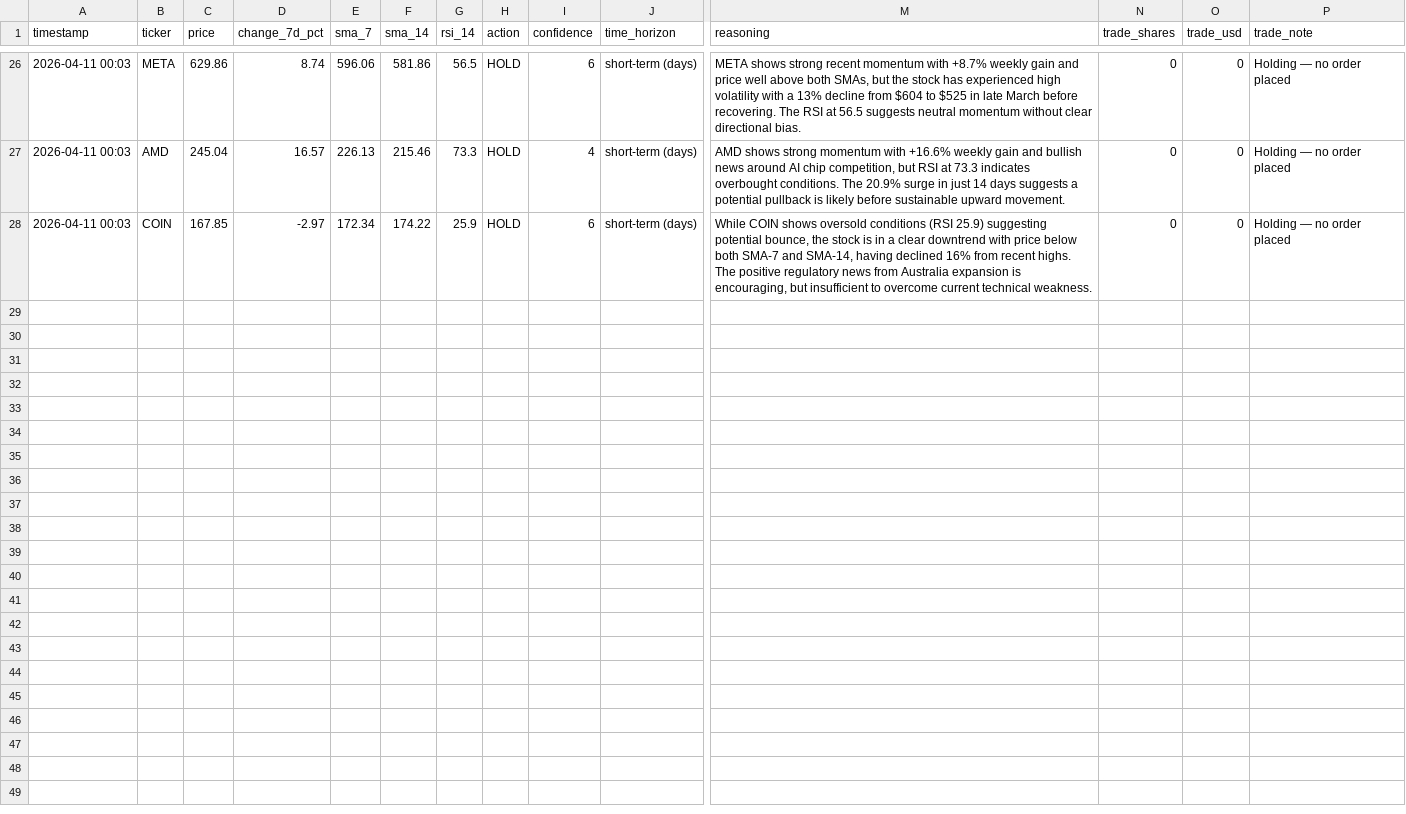
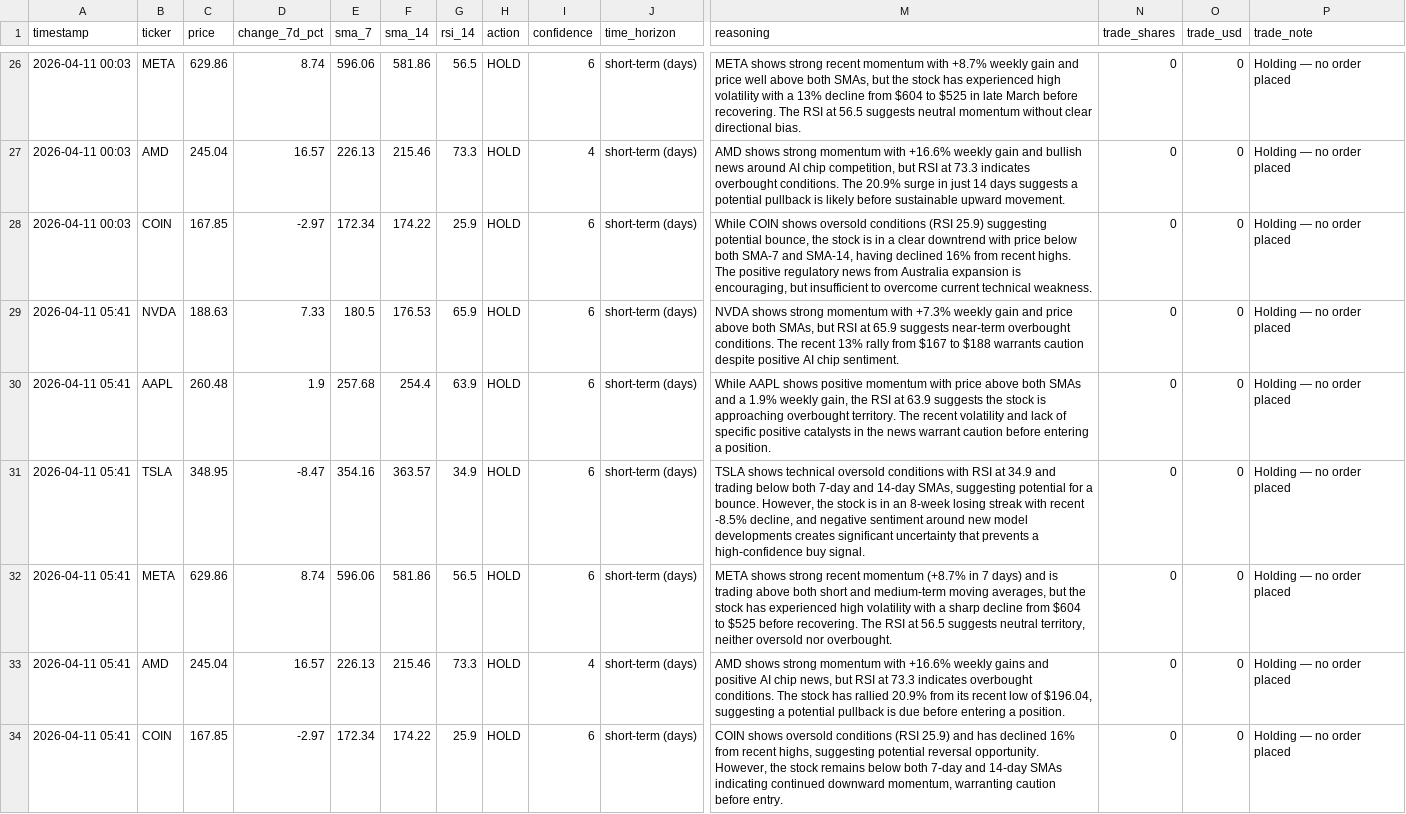
Before and after one commit to mfx-frid/eth-trader, a CSV file: alpaca_trade_log.csv, drawn as a sheet; only a part is shown, gaps mark what is left out; rows hold the shown columns only; the diff names each change by its address in the sheet, - before the commit and + after, or states it on an @@ line.

```diff
--- a/alpaca_trade_log.csv
+++ b/alpaca_trade_log.csv
+row 29: 2026-04-11 05:41 | NVDA | 188.63 | 7.33 | 180.5 | 176.53 | 65.9 | HOLD | 6 | short-term (days) | NVDA shows strong momentum with +7.3% weekly gain and price above both SMAs, but RSI at 65.9 suggests near-term overbought conditions. The recent 13% rally from $167 to $188 warrants caution despite positive AI chip sentiment. | 0 | 0 | Holding — no order placed
+row 30: 2026-04-11 05:41 | AAPL | 260.48 | 1.9 | 257.68 | 254.4 | 63.9 | HOLD | 6 | short-term (days) | While AAPL shows positive momentum with price above both SMAs and a 1.9% weekly gain, the RSI at 63.9 suggests the stock is approaching overbought territory. The recent volatility and lack of specific positive catalysts in the news warrant caution before entering a position. | 0 | 0 | Holding — no order placed
+row 31: 2026-04-11 05:41 | TSLA | 348.95 | -8.47 | 354.16 | 363.57 | 34.9 | HOLD | 6 | short-term (days) | TSLA shows technical oversold conditions with RSI at 34.9 and trading below both 7-day and 14-day SMAs, suggesting potential for a bounce. However, the stock is in an 8-week losing streak with recent -8.5% decline, and negative sentiment around new model developments creates significant uncertainty that prevents a high-confidence buy signal. | 0 | 0 | Holding — no order placed
+row 32: 2026-04-11 05:41 | META | 629.86 | 8.74 | 596.06 | 581.86 | 56.5 | HOLD | 6 | short-term (days) | META shows strong recent momentum (+8.7% in 7 days) and is trading above both short and medium-term moving averages, but the stock has experienced high volatility with a sharp decline from $604 to $525 before recovering. The RSI at 56.5 suggests neutral territory, neither oversold nor overbought. | 0 | 0 | Holding — no order placed
+row 33: 2026-04-11 05:41 | AMD | 245.04 | 16.57 | 226.13 | 215.46 | 73.3 | HOLD | 4 | short-term (days) | AMD shows strong momentum with +16.6% weekly gains and positive AI chip news, but RSI at 73.3 indicates overbought conditions. The stock has rallied 20.9% from its recent low of $196.04, suggesting a potential pullback is due before entering a position. | 0 | 0 | Holding — no order placed
+row 34: 2026-04-11 05:41 | COIN | 167.85 | -2.97 | 172.34 | 174.22 | 25.9 | HOLD | 6 | short-term (days) | COIN shows oversold conditions (RSI 25.9) and has declined 16% from recent highs, suggesting potential reversal opportunity. However, the stock remains below both 7-day and 14-day SMAs indicating continued downward momentum, warranting caution before entry. | 0 | 0 | Holding — no order placed
```
